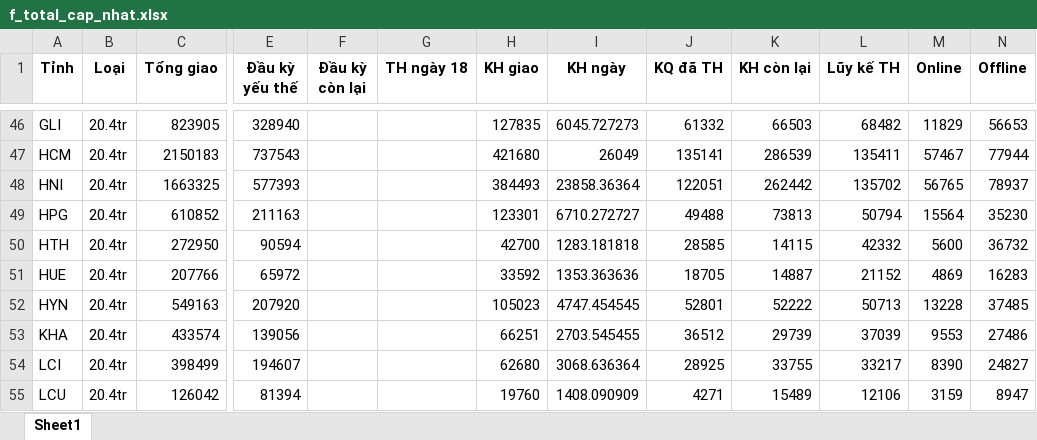
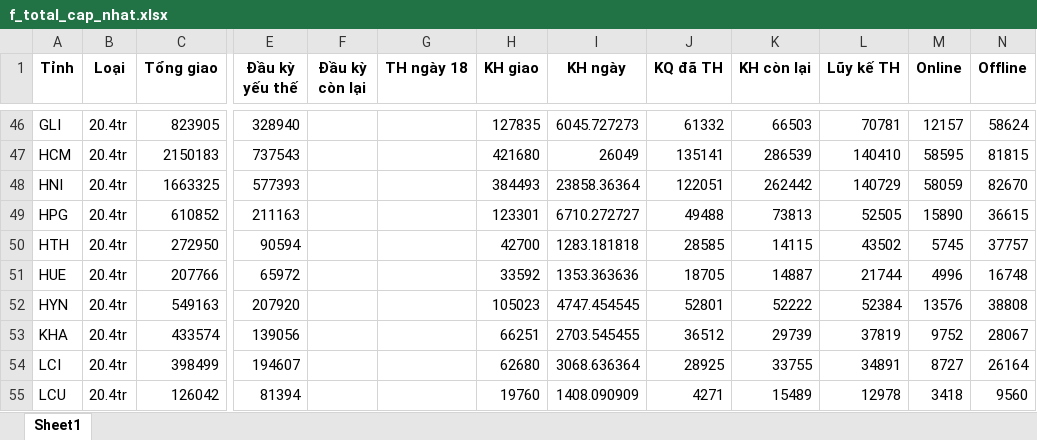
Before and after one commit to nguyenhuuhoang3697/tracking_identify_VTT, an Excel workbook: f_total_cap_nhat.xlsx, sheet Sheet1, drawn as a sheet; only a part is shown, gaps mark what is left out; values as stored, in another font and other column widths than the file's, no borders; the diff covers the shown part only; the diff names each change by its address in the sheet, - before the commit and + after, or states it on an @@ line.

```diff
--- a/f_total_cap_nhat.xlsx (sheet Sheet1)
+++ b/f_total_cap_nhat.xlsx (sheet Sheet1)
-L46 (Lũy kế TH): 68482
+L46 (Lũy kế TH): 70781
-M46 (Online): 11829
+M46 (Online): 12157
-N46 (Offline): 56653
+N46 (Offline): 58624
-L47 (Lũy kế TH): 135411
+L47 (Lũy kế TH): 140410
-M47 (Online): 57467
+M47 (Online): 58595
-N47 (Offline): 77944
+N47 (Offline): 81815
-L48 (Lũy kế TH): 135702
+L48 (Lũy kế TH): 140729
-M48 (Online): 56765
+M48 (Online): 58059
-N48 (Offline): 78937
+N48 (Offline): 82670
-L49 (Lũy kế TH): 50794
+L49 (Lũy kế TH): 52505
-M49 (Online): 15564
+M49 (Online): 15890
-N49 (Offline): 35230
+N49 (Offline): 36615
-L50 (Lũy kế TH): 42332
+L50 (Lũy kế TH): 43502
-M50 (Online): 5600
+M50 (Online): 5745
-N50 (Offline): 36732
+N50 (Offline): 37757
-L51 (Lũy kế TH): 21152
+L51 (Lũy kế TH): 21744
-M51 (Online): 4869
+M51 (Online): 4996
-N51 (Offline): 16283
+N51 (Offline): 16748
-L52 (Lũy kế TH): 50713
+L52 (Lũy kế TH): 52384
-M52 (Online): 13228
+M52 (Online): 13576
-N52 (Offline): 37485
+N52 (Offline): 38808
-L53 (Lũy kế TH): 37039
+L53 (Lũy kế TH): 37819
-M53 (Online): 9553
+M53 (Online): 9752
-N53 (Offline): 27486
+N53 (Offline): 28067
-L54 (Lũy kế TH): 33217
+L54 (Lũy kế TH): 34891
-M54 (Online): 8390
+M54 (Online): 8727
-N54 (Offline): 24827
+N54 (Offline): 26164
-L55 (Lũy kế TH): 12106
+L55 (Lũy kế TH): 12978
-M55 (Online): 3159
+M55 (Online): 3418
-N55 (Offline): 8947
+N55 (Offline): 9560
```
Also changed, not shown: 72 edited cells elsewhere in this sheet, 6 other files.
